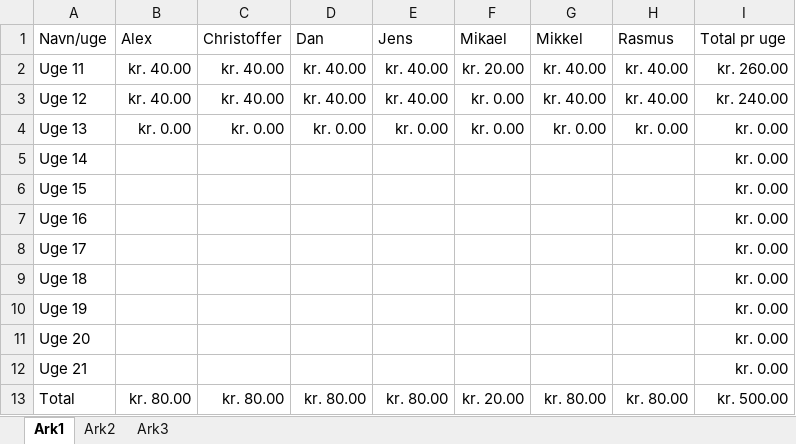
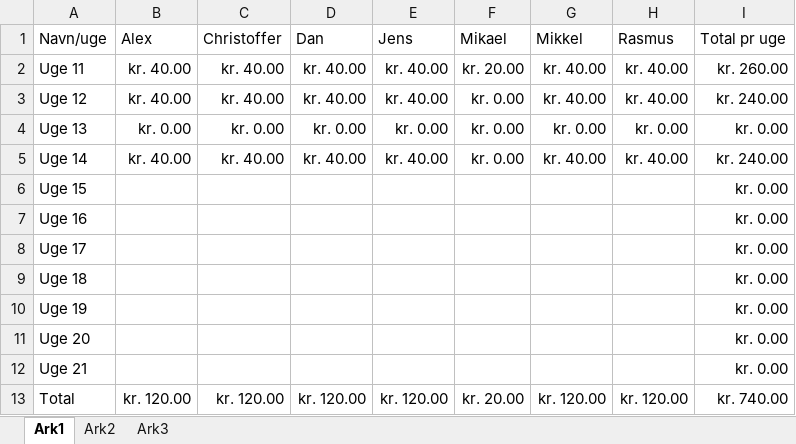
Before and after one commit to rasmusprentow/a215, an Excel workbook: Regnskab/Madordning.xlsx, sheet Ark1, drawn as a sheet; values as stored, in another font and other column widths than the file's, no borders; the diff names each change by its address in the sheet, - before the commit and + after, or states it on an @@ line.

```diff
--- a/Regnskab/Madordning.xlsx (sheet Ark1)
+++ b/Regnskab/Madordning.xlsx (sheet Ark1)
-B5 (Alex): (empty)
+B5 (Alex): kr. 40.00
-C5 (Christoffer): (empty)
+C5 (Christoffer): kr. 40.00
-D5 (Dan): (empty)
+D5 (Dan): kr. 40.00
-E5 (Jens): (empty)
+E5 (Jens): kr. 40.00
-F5 (Mikael): (empty)
+F5 (Mikael): kr. 0.00
-G5 (Mikkel): (empty)
+G5 (Mikkel): kr. 40.00
-H5 (Rasmus): (empty)
+H5 (Rasmus): kr. 40.00
-I5 (Total pr uge): kr. 0.00
+I5 (Total pr uge): kr. 240.00
-B13 (Alex): kr. 80.00
+B13 (Alex): kr. 120.00
-C13 (Christoffer): kr. 80.00
+C13 (Christoffer): kr. 120.00
-D13 (Dan): kr. 80.00
+D13 (Dan): kr. 120.00
-E13 (Jens): kr. 80.00
+E13 (Jens): kr. 120.00
-G13 (Mikkel): kr. 80.00
+G13 (Mikkel): kr. 120.00
-H13 (Rasmus): kr. 80.00
+H13 (Rasmus): kr. 120.00
-I13 (Total pr uge): kr. 500.00
+I13 (Total pr uge): kr. 740.00
```
